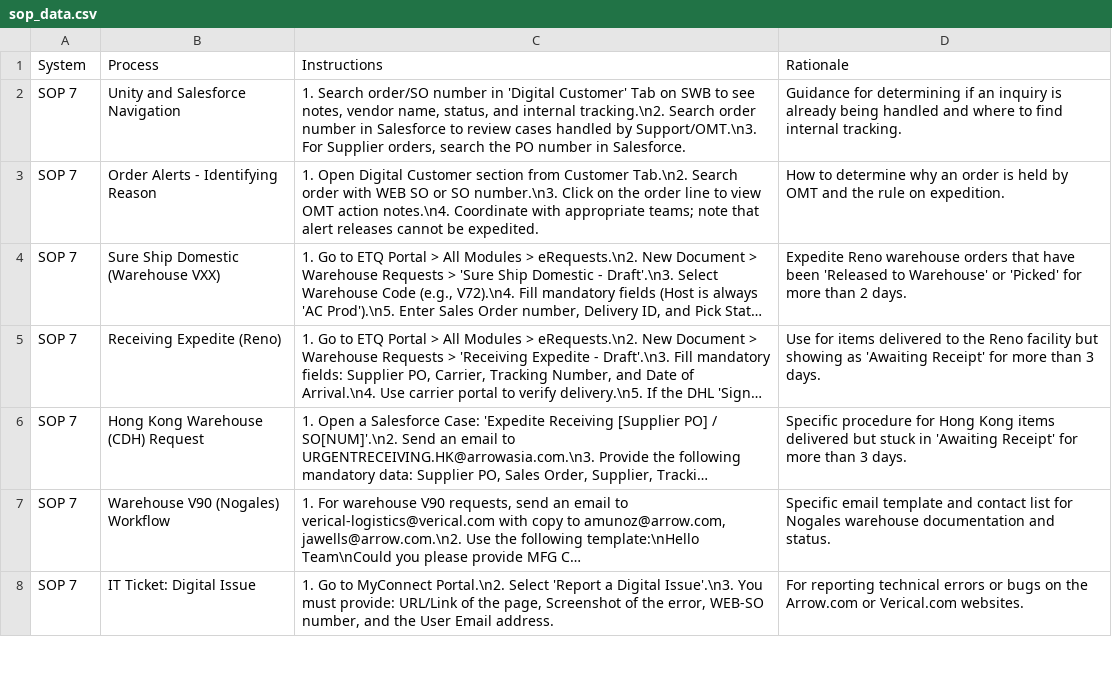
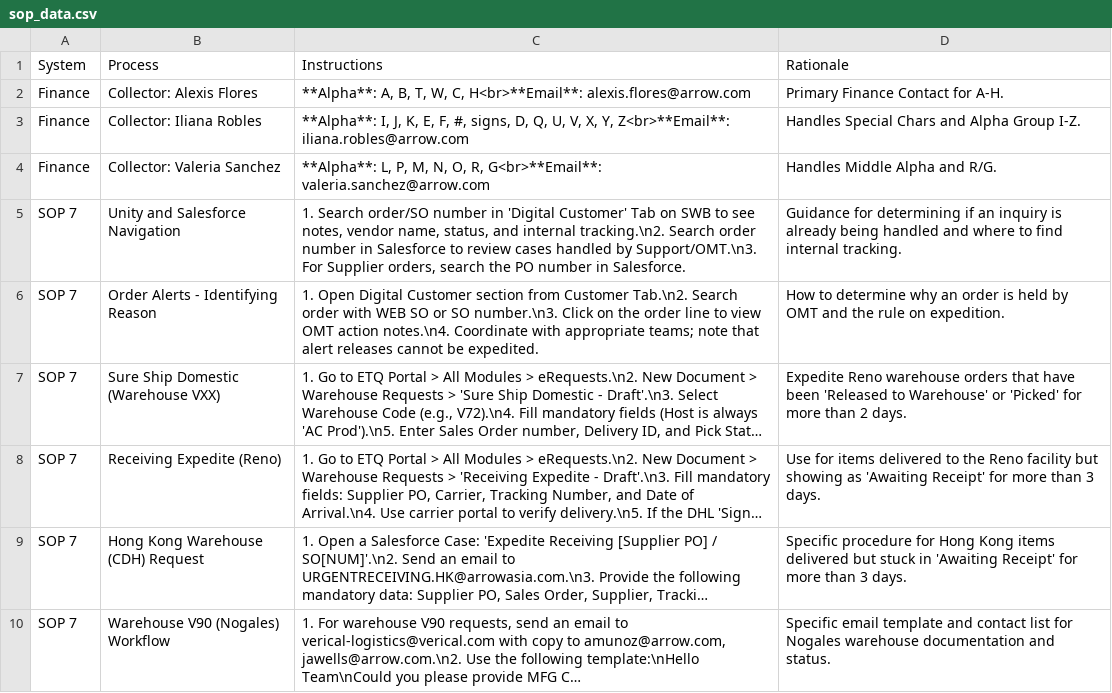
Before and after one commit to yahyaouarach1999-creator/requirements.txt, a CSV file: sop_data.csv, drawn as a sheet; only a part is shown; the shorter side is filled out with more unchanged rows; long unchanged cells end in …; the diff names each change by its address in the sheet, - before the commit and + after, or states it on an @@ line.

Commit message:
Update sop_data.csv

```diff
--- a/sop_data.csv
+++ b/sop_data.csv
+row 2: Finance | Collector: Alexis Flores | **Alpha**: A, B, T, W, C, H<br>**Email**: alexis.flores@arrow.com | Primary Finance Contact for A-H.
+row 3: Finance | Collector: Iliana Robles | **Alpha**: I, J, K, E, F, #, signs, D, Q, U, V, X, Y, Z<br>**Email**: iliana.robles@arrow.com | Handles Special Chars and Alpha Group I-Z.
+row 4: Finance | Collector: Valeria Sanchez | **Alpha**: L, P, M, N, O, R, G<br>**Email**: valeria.sanchez@arrow.com | Handles Middle Alpha and R/G.
```
